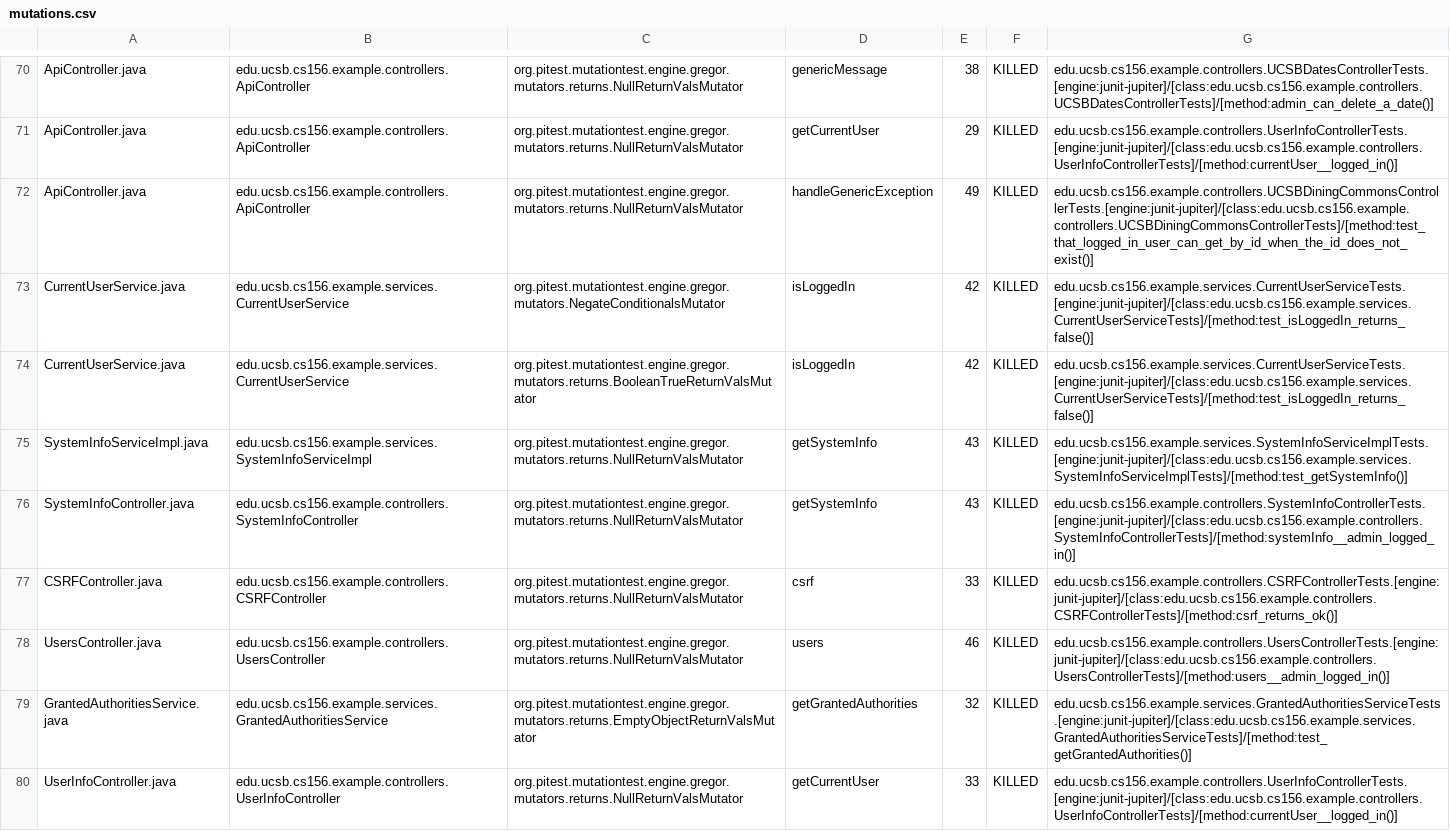
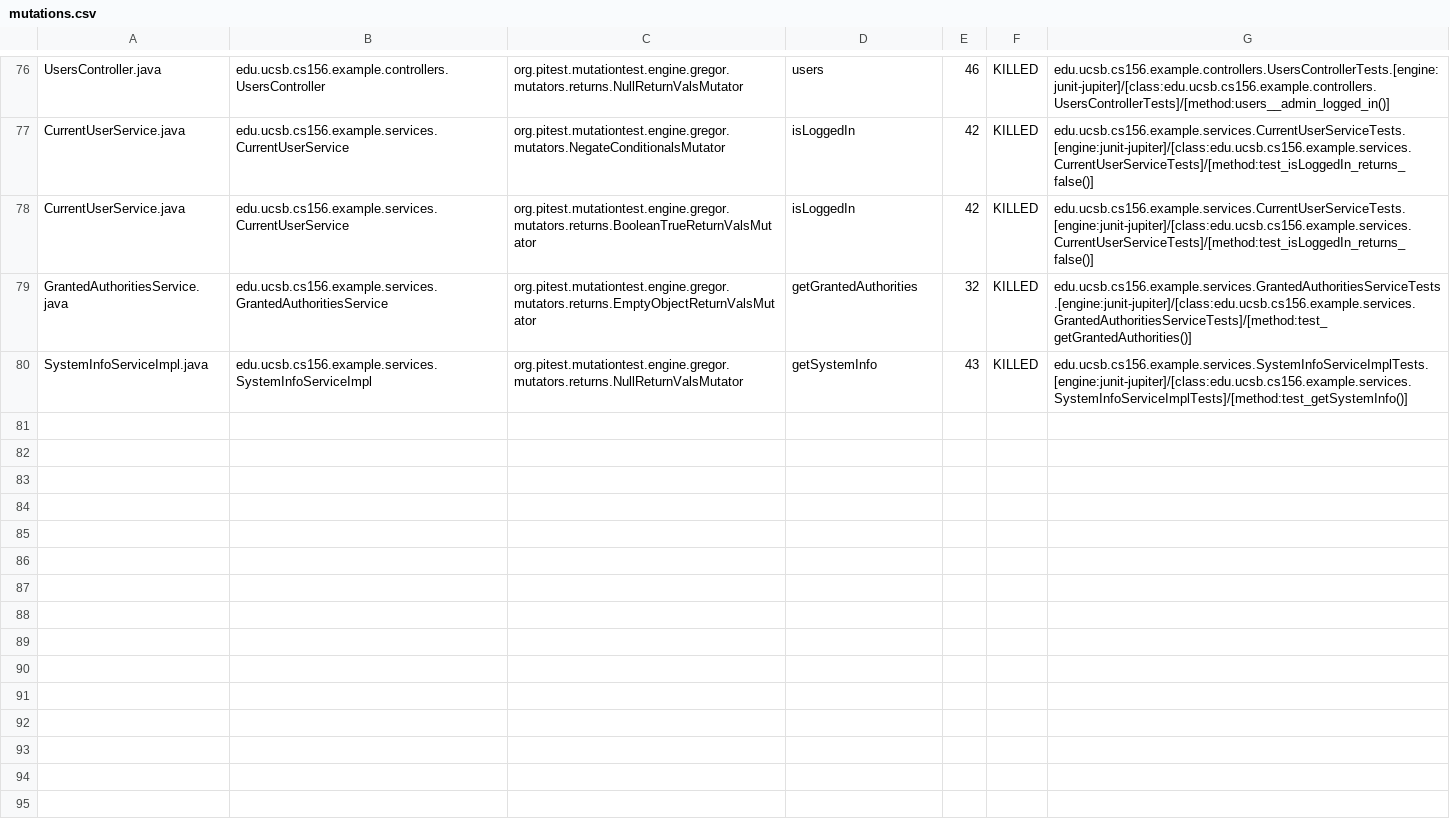
Before and after one commit to ucsb-cs156-s24/team03-s24-4pm-5, a CSV file: prs/85/pitest/mutations.csv, drawn as a sheet; only a part is shown, gaps mark what is left out; removed rows and columns are numbered as before the commit, all else as after; the diff covers the shown part only; the diff names each change by its address in the sheet, - before the commit and + after, or states it on an @@ line.

Commit message:
Deploying to gh-pages from @ ucsb-cs156-s24/team03-s24-4pm-5@3b2e60caf57436f28fc55a5303c3fa92c0063730 🚀

```diff
--- a/prs/85/pitest/mutations.csv
+++ b/prs/85/pitest/mutations.csv
-A76: ApiController.java
+A76: UsersController.java
-B76: edu.ucsb.cs156.example.controllers.ApiController
+B76: edu.ucsb.cs156.example.controllers.UsersController
-D76: genericMessage
+D76: users
-E76: 38
+E76: 46
-G76: edu.ucsb.cs156.example.controllers.UCSBDatesControllerTests.[engine:junit-jupiter]/[class:edu.ucsb.cs156.example.controllers.UCSBDatesControllerTests]/[method:admin_can_delete_a_date()]
+G76: edu.ucsb.cs156.example.controllers.UsersControllerTests.[engine:junit-jupiter]/[class:edu.ucsb.cs156.example.controllers.UsersControllerTests]/[method:users__admin_logged_in()]
@@ row 71 moved to row 2: ApiController.java @@
-row 72: ApiController.java | edu.ucsb.cs156.example.controllers.ApiController | org.pitest.mutationtest.engine.gregor.mutators.returns.NullReturnValsMutator | handleGenericException | 49 | KILLED | edu.ucsb.cs156.example.controllers.UCSBDiningCommonsControllerTests.[engine:junit-jupiter]/[class:edu.ucsb.cs156.example.controllers.UCSBDiningCommonsControllerTests]/[method:test_that_logged_in_user_can_get_by_id_when_the_id_does_not_exist()]
@@ row 76 moved to row 37: SystemInfoController.java @@
@@ row 77 moved to row 23: CSRFController.java @@
-row 78: UsersController.java | edu.ucsb.cs156.example.controllers.UsersController | org.pitest.mutationtest.engine.gregor.mutators.returns.NullReturnValsMutator | users | 46 | KILLED | edu.ucsb.cs156.example.controllers.UsersControllerTests.[engine:junit-jupiter]/[class:edu.ucsb.cs156.example.controllers.UsersControllerTests]/[method:users__admin_logged_in()]
@@ row 80 moved to row 75: UserInfoController.java @@
```
Also changed, not shown: 2 added rows and 47 moved rows elsewhere in this file, 13 other files.
